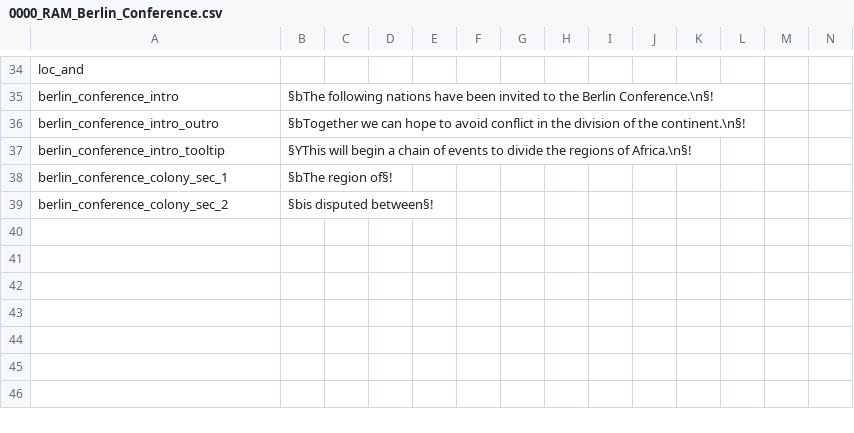
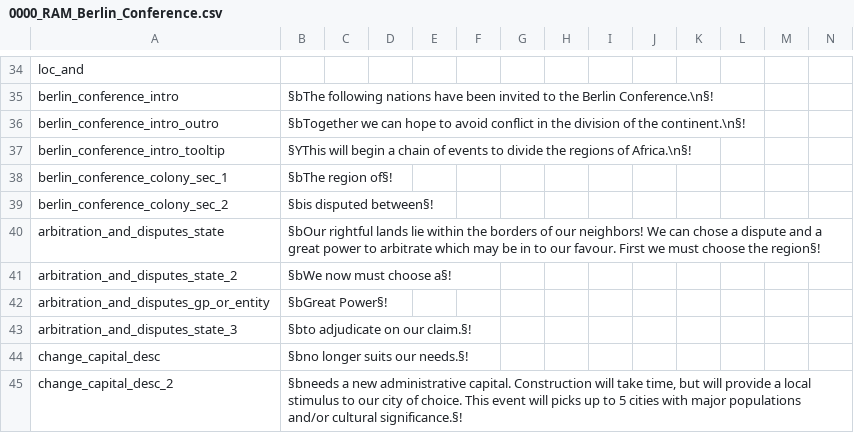
Before and after one commit to jink47787/V2ME, a CSV file: RAM/localisation/0000_RAM_Berlin_Conference.csv, drawn as a sheet; only a part is shown, gaps mark what is left out.

Commit message:
New Dynamic Events (71910 & 71912)

```diff
--- a/RAM/localisation/0000_RAM_Berlin_Conference.csv
+++ b/RAM/localisation/0000_RAM_Berlin_Conference.csv
@@ -39 +39,7 @@ berlin_conference_colony_sec_1;§bThe region of§!;;;;;;;;;;;;;
 berlin_conference_colony_sec_2;§bis disputed between§!;;;;;;;;;;;;;
+arbitration_and_disputes_state;§bOur rightful lands lie within the borders of our neighbors! We can chose a dispute and a great power to arbitrate which may be in to our favour. First we must choose the region§!;;;;;;;;;;;;;
+arbitration_and_disputes_state_2;§bWe now must choose a§!;;;;;;;;;;;;;
+arbitration_and_disputes_gp_or_entity;§bGreat Power§!;;;;;;;;;;;;;
+arbitration_and_disputes_state_3;§bto adjudicate on our claim.§!;;;;;;;;;;;;;
+change_capital_desc;§bno longer suits our needs.§!;;;;;;;;;;;;;
+change_capital_desc_2;§bneeds a new administrative capital. Construction will take time, but will provide a local stimulus to our city of choice. This event will picks up to 5 cities with major populations and/or cultural significance.§!;;;;;;;;;;;;;
```
Also changed, not shown: 41 other files.
